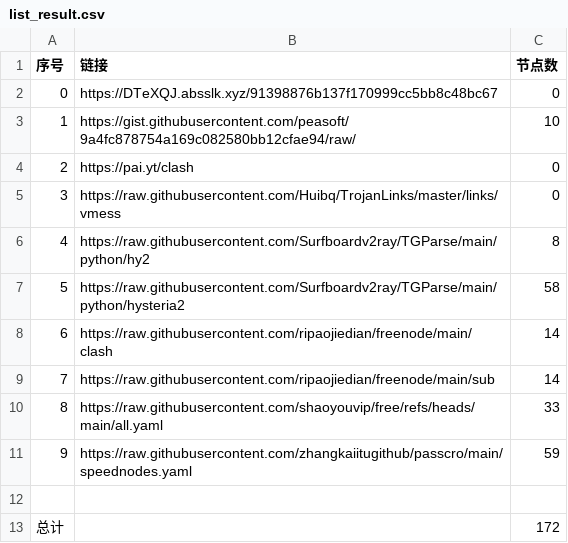
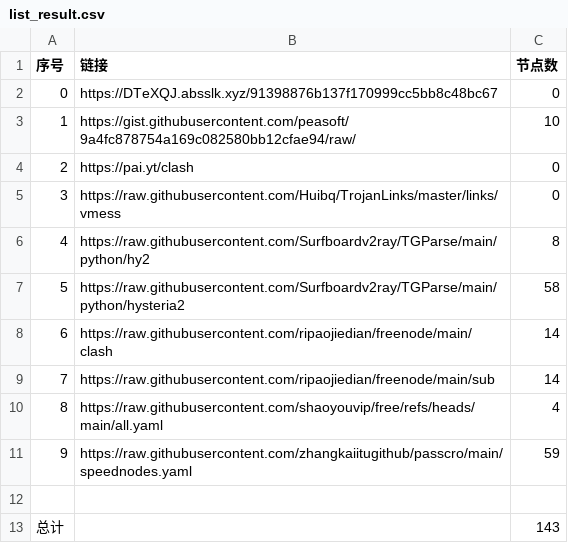
Before and after one commit to SummerLoveRain/NoMoreWalls, a CSV file: list_result.csv, drawn as a sheet.

```diff
--- a/list_result.csv
+++ b/list_result.csv
@@ -9,5 +9,5 @@
 7,https://raw.githubusercontent.com/ripaojiedian/freenode/main/sub,14
-8,https://raw.githubusercontent.com/shaoyouvip/free/refs/heads/main/all.yaml,33
+8,https://raw.githubusercontent.com/shaoyouvip/free/refs/heads/main/all.yaml,4
 9,https://raw.githubusercontent.com/zhangkaiitugithub/passcro/main/speednodes.yaml,59
 
-总计,,172
+总计,,143
```
Also changed, not shown: 14 other files.
